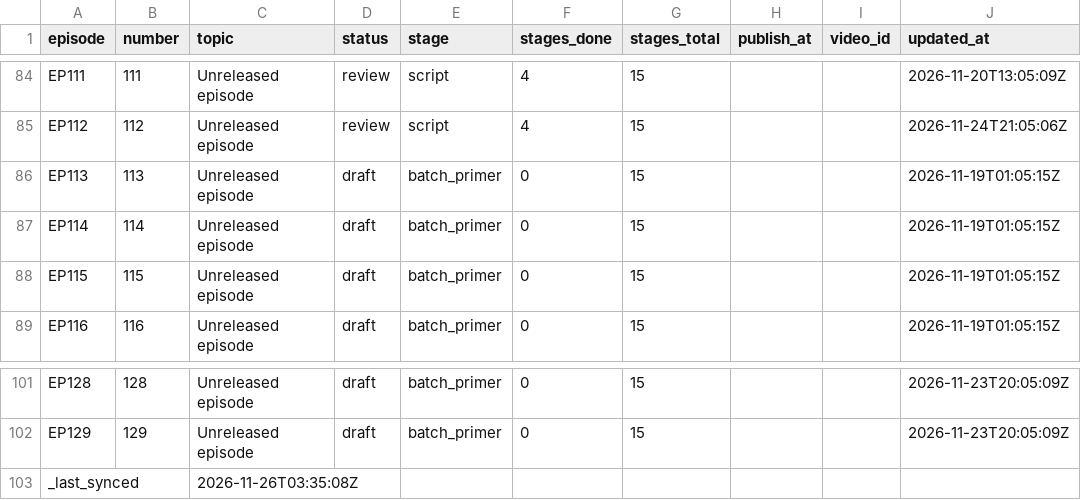
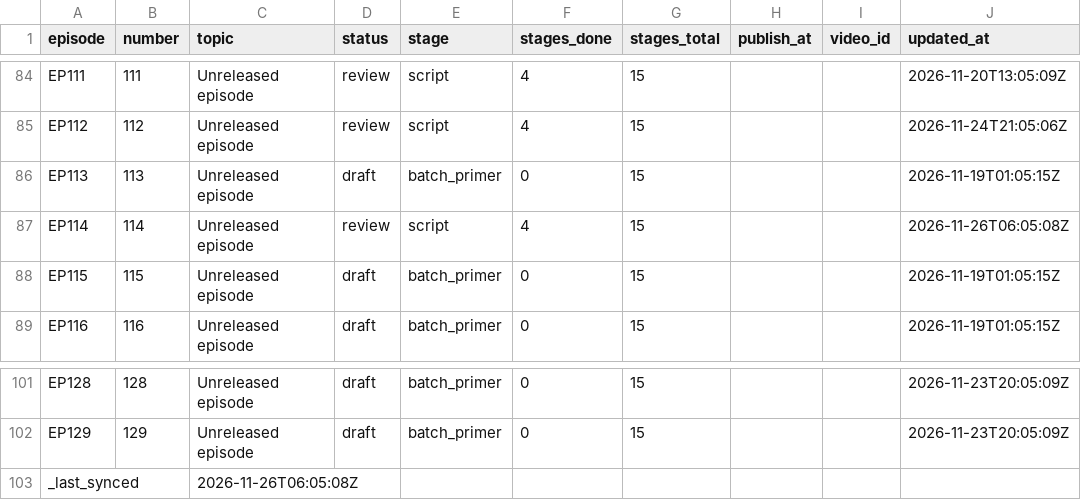
Before and after one commit to Dixon8303/ImaginariumOzone, a CSV file: status/production_status.csv, drawn as a sheet; only a part is shown, gaps mark what is left out.

Commit message:
sync: production status csv

```diff
--- a/status/production_status.csv
+++ b/status/production_status.csv
@@ -86,3 +86,3 @@ EP112,112,Unreleased episode,review,script,4,15,,,2026-11-24T21:05:06Z
 EP113,113,Unreleased episode,draft,batch_primer,0,15,,,2026-11-19T01:05:15Z
-EP114,114,Unreleased episode,draft,batch_primer,0,15,,,2026-11-19T01:05:15Z
+EP114,114,Unreleased episode,review,script,4,15,,,2026-11-26T06:05:08Z
 EP115,115,Unreleased episode,draft,batch_primer,0,15,,,2026-11-19T01:05:15Z
@@ -102,2 +102,2 @@ EP128,128,Unreleased episode,draft,batch_primer,0,15,,,2026-11-23T20:05:09Z
 EP129,129,Unreleased episode,draft,batch_primer,0,15,,,2026-11-23T20:05:09Z
-_last_synced,,2026-11-26T03:35:08Z,,,,,,,
+_last_synced,,2026-11-26T06:05:08Z,,,,,,,
```
